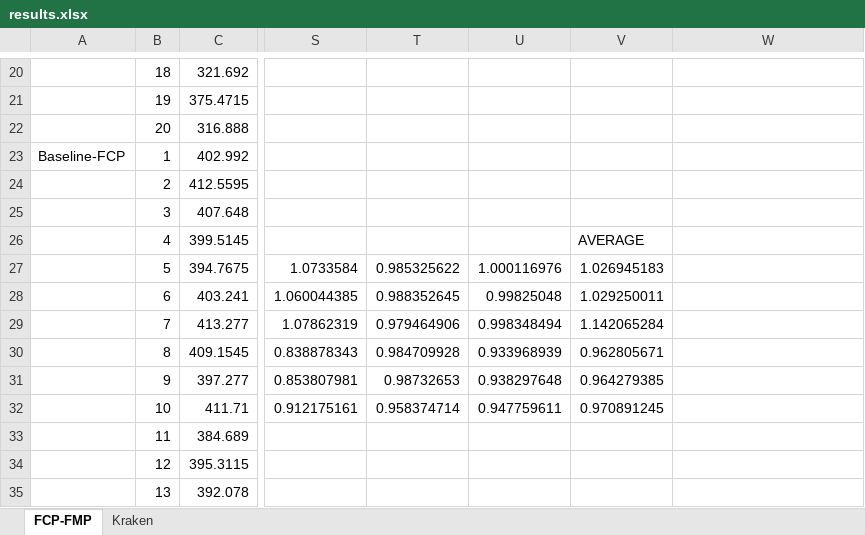
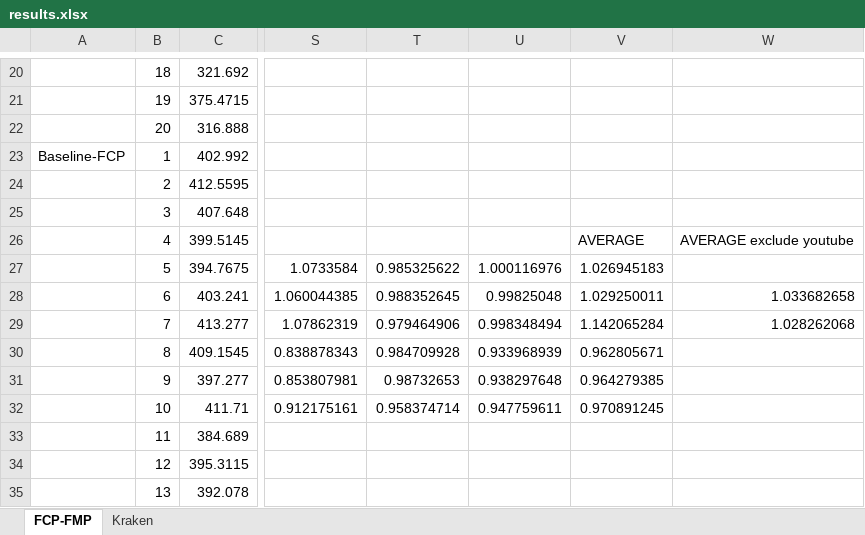
Before and after one commit to lwyeluo/scriptcheck-eval, an Excel workbook: benchmark/macro/result/results.xlsx, sheet FCP-FMP, drawn as a sheet; only a part is shown, gaps mark what is left out; values as stored, in another font and other column widths than the file's, no borders; charts and pictures not drawn; the diff names each change by its address in the sheet, - before the commit and + after, or states it on an @@ line.

```diff
--- a/benchmark/macro/result/results.xlsx (sheet FCP-FMP)
+++ b/benchmark/macro/result/results.xlsx (sheet FCP-FMP)
-W26: (empty)
+W26: AVERAGE exclude youtube
-W28: (empty)
+W28: 1.033682658
-W29: (empty)
+W29: 1.028262068
```
Also changed, not shown: charts or pictures, url_list/topsitesAlexa/results.xlsx, 11 other files.
